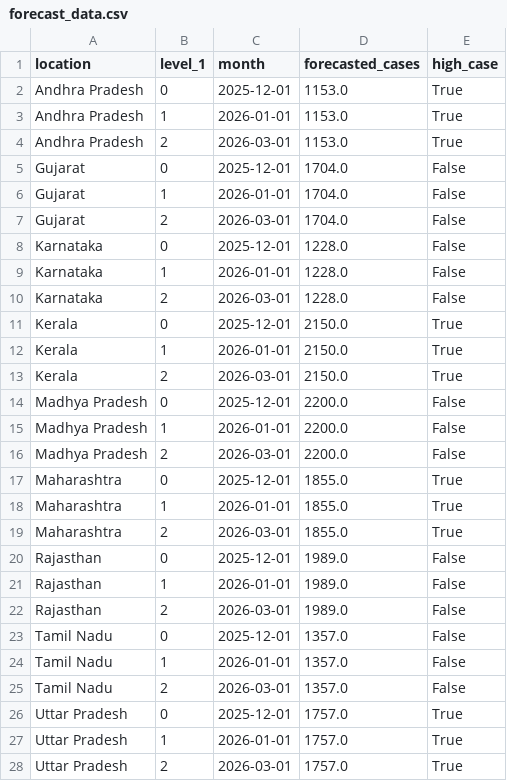
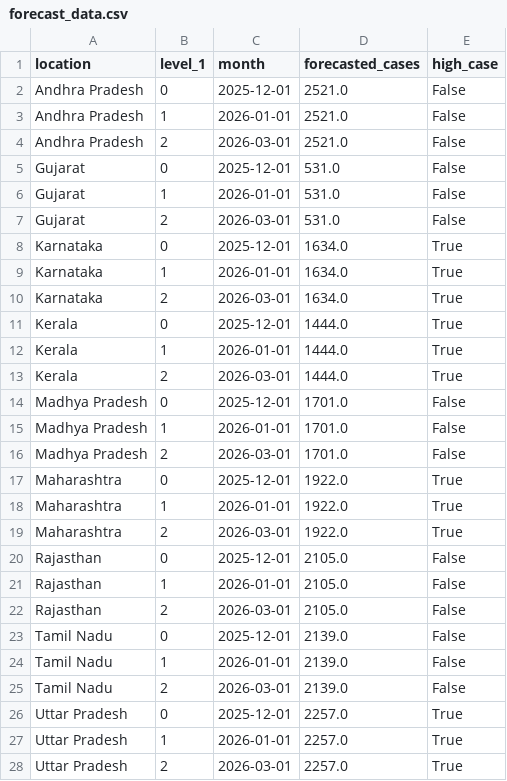
Before and after one commit to Adityaroman/HealthAnalysisProject, a CSV file: forecast_data.csv, drawn as a sheet; only a part is shown; the diff covers the shown part only.

```diff
--- a/forecast_data.csv
+++ b/forecast_data.csv
@@ -1,28 +1,28 @@
 location,level_1,month,forecasted_cases,high_case
-Andhra Pradesh,0,2025-12-01,1153.0,True
-Andhra Pradesh,1,2026-01-01,1153.0,True
-Andhra Pradesh,2,2026-03-01,1153.0,True
-Gujarat,0,2025-12-01,1704.0,False
-Gujarat,1,2026-01-01,1704.0,False
-Gujarat,2,2026-03-01,1704.0,False
-Karnataka,0,2025-12-01,1228.0,False
-Karnataka,1,2026-01-01,1228.0,False
-Karnataka,2,2026-03-01,1228.0,False
-Kerala,0,2025-12-01,2150.0,True
-Kerala,1,2026-01-01,2150.0,True
-Kerala,2,2026-03-01,2150.0,True
-Madhya Pradesh,0,2025-12-01,2200.0,False
-Madhya Pradesh,1,2026-01-01,2200.0,False
-Madhya Pradesh,2,2026-03-01,2200.0,False
-Maharashtra,0,2025-12-01,1855.0,True
-Maharashtra,1,2026-01-01,1855.0,True
-Maharashtra,2,2026-03-01,1855.0,True
-Rajasthan,0,2025-12-01,1989.0,False
-Rajasthan,1,2026-01-01,1989.0,False
-Rajasthan,2,2026-03-01,1989.0,False
-Tamil Nadu,0,2025-12-01,1357.0,False
-Tamil Nadu,1,2026-01-01,1357.0,False
-Tamil Nadu,2,2026-03-01,1357.0,False
-Uttar Pradesh,0,2025-12-01,1757.0,True
-Uttar Pradesh,1,2026-01-01,1757.0,True
-Uttar Pradesh,2,2026-03-01,1757.0,True
+Andhra Pradesh,0,2025-12-01,2521.0,False
+Andhra Pradesh,1,2026-01-01,2521.0,False
+Andhra Pradesh,2,2026-03-01,2521.0,False
+Gujarat,0,2025-12-01,531.0,False
+Gujarat,1,2026-01-01,531.0,False
+Gujarat,2,2026-03-01,531.0,False
+Karnataka,0,2025-12-01,1634.0,True
+Karnataka,1,2026-01-01,1634.0,True
+Karnataka,2,2026-03-01,1634.0,True
+Kerala,0,2025-12-01,1444.0,True
+Kerala,1,2026-01-01,1444.0,True
+Kerala,2,2026-03-01,1444.0,True
+Madhya Pradesh,0,2025-12-01,1701.0,False
+Madhya Pradesh,1,2026-01-01,1701.0,False
+Madhya Pradesh,2,2026-03-01,1701.0,False
+Maharashtra,0,2025-12-01,1922.0,True
+Maharashtra,1,2026-01-01,1922.0,True
+Maharashtra,2,2026-03-01,1922.0,True
+Rajasthan,0,2025-12-01,2105.0,False
+Rajasthan,1,2026-01-01,2105.0,False
+Rajasthan,2,2026-03-01,2105.0,False
+Tamil Nadu,0,2025-12-01,2139.0,False
+Tamil Nadu,1,2026-01-01,2139.0,False
+Tamil Nadu,2,2026-03-01,2139.0,False
+Uttar Pradesh,0,2025-12-01,2257.0,True
+Uttar Pradesh,1,2026-01-01,2257.0,True
+Uttar Pradesh,2,2026-03-01,2257.0,True
```
Also changed, not shown: 3 edited cells elsewhere in this file, demographic_data.csv, health_data.csv, 5 other files.
